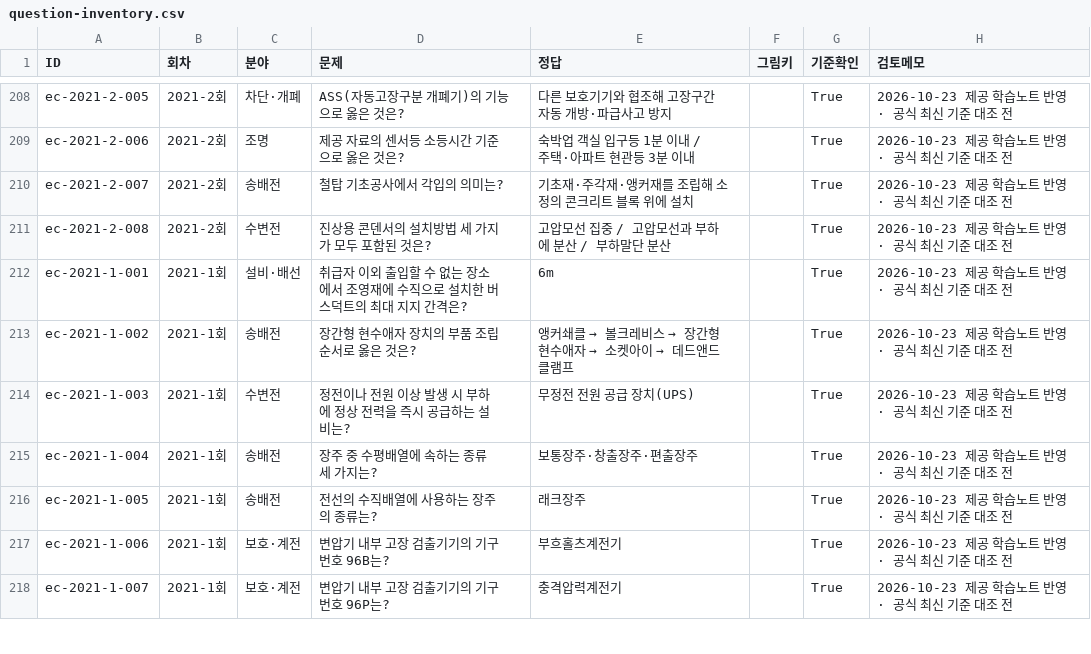
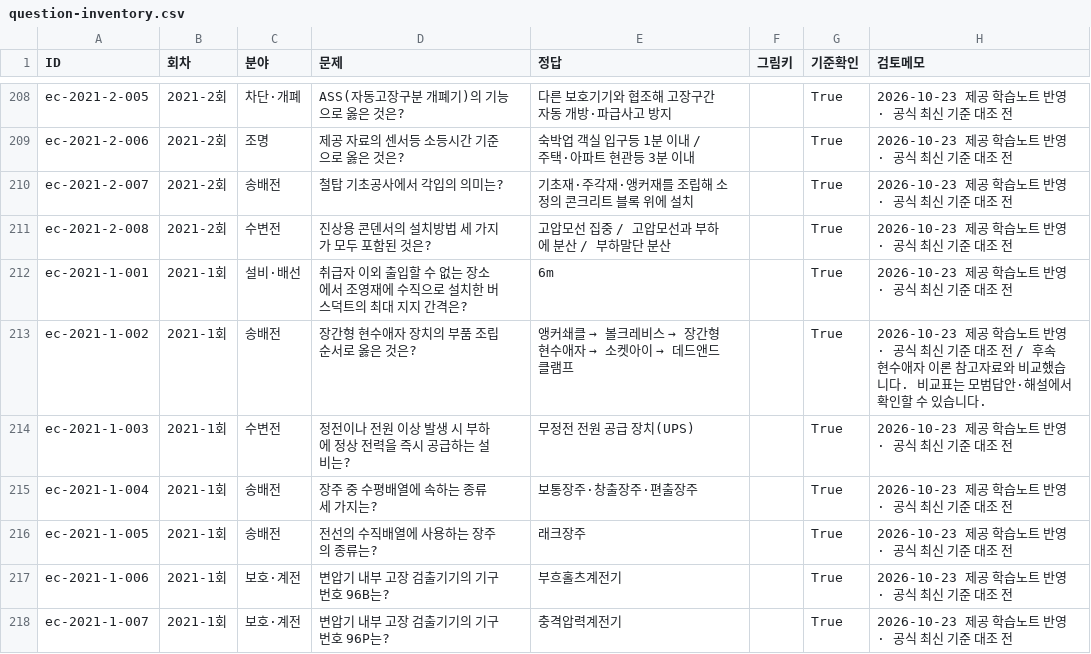
Before and after one commit to oper5232/Public, a CSV file: electrical-quiz/docs/question-inventory.csv, drawn as a sheet; only a part is shown, gaps mark what is left out; the diff covers the shown part only.

```diff
--- a/electrical-quiz/docs/question-inventory.csv
+++ b/electrical-quiz/docs/question-inventory.csv
@@ -212,3 +212,3 @@ ec-2021-2-008,2021-2회,수변전,진상용 콘덴서의 설치방법 세 가지
 ec-2021-1-001,2021-1회,설비·배선,취급자 이외 출입할 수 없는 장소에서 조영재에 수직으로 설치한 버스덕트의 최대 지지 간격은?,6m,,True,2026-10-23 제공 학습노트 반영 · 공식 최신 기준 대조 전
-ec-2021-1-002,2021-1회,송배전,장간형 현수애자 장치의 부품 조립 순서로 옳은 것은?,앵커쇄클 → 볼크레비스 → 장간형 현수애자 → 소켓아이 → 데드앤드클램프,,True,2026-10-23 제공 학습노트 반영 · 공식 최신 기준 대조 전
+ec-2021-1-002,2021-1회,송배전,장간형 현수애자 장치의 부품 조립 순서로 옳은 것은?,앵커쇄클 → 볼크레비스 → 장간형 현수애자 → 소켓아이 → 데드앤드클램프,,True,2026-10-23 제공 학습노트 반영 · 공식 최신 기준 대조 전 / 후속 현수애자 이론 참고자료와 비교했습니다. 비교표는 모범답안·해설에서 확인할 수 있습니다.
 ec-2021-1-003,2021-1회,수변전,정전이나 전원 이상 발생 시 부하에 정상 전력을 즉시 공급하는 설비는?,무정전 전원 공급 장치(UPS),,True,2026-10-23 제공 학습노트 반영 · 공식 최신 기준 대조 전
```
Also changed, not shown: 5 edited cells elsewhere in this file, 18 other files.
